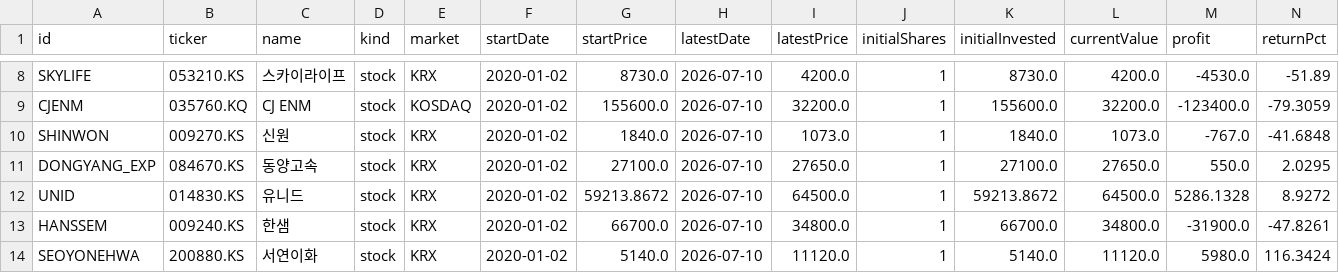
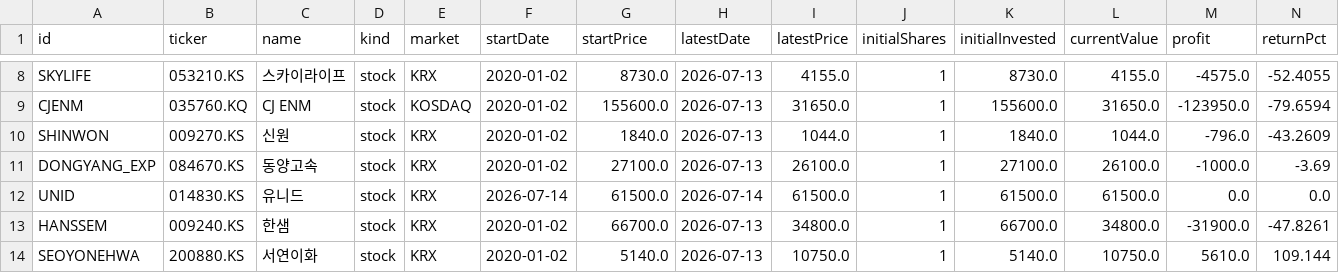
Before and after one commit to utopianromancer/dgu-port, a CSV file: data/price-table.csv, drawn as a sheet; only a part is shown, gaps mark what is left out; the diff covers the shown part only; the diff names each change by its address in the sheet, - before the commit and + after, or states it on an @@ line.

```diff
--- a/data/price-table.csv
+++ b/data/price-table.csv
-H8:H11 (latestDate): 2026-07-10
+H8:H11 (latestDate): 2026-07-13
-I8 (latestPrice): 4200.0
+I8 (latestPrice): 4155.0
-L8 (currentValue): 4200.0
+L8 (currentValue): 4155.0
-M8 (profit): -4530.0
+M8 (profit): -4575.0
-N8 (returnPct): -51.89
+N8 (returnPct): -52.4055
-I9 (latestPrice): 32200.0
+I9 (latestPrice): 31650.0
-L9 (currentValue): 32200.0
+L9 (currentValue): 31650.0
-M9 (profit): -123400.0
+M9 (profit): -123950.0
-N9 (returnPct): -79.3059
+N9 (returnPct): -79.6594
-I10 (latestPrice): 1073.0
+I10 (latestPrice): 1044.0
-L10 (currentValue): 1073.0
+L10 (currentValue): 1044.0
-M10 (profit): -767.0
+M10 (profit): -796.0
-N10 (returnPct): -41.6848
+N10 (returnPct): -43.2609
-I11 (latestPrice): 27650.0
+I11 (latestPrice): 26100.0
-L11 (currentValue): 27650.0
+L11 (currentValue): 26100.0
-M11 (profit): 550.0
+M11 (profit): -1000.0
-N11 (returnPct): 2.0295
+N11 (returnPct): -3.69
-F12 (startDate): 2020-01-02
+F12 (startDate): 2026-07-14
-G12 (startPrice): 59213.8672
+G12 (startPrice): 61500.0
-H12 (latestDate): 2026-07-10
+H12 (latestDate): 2026-07-14
-I12 (latestPrice): 64500.0
+I12 (latestPrice): 61500.0
-K12 (initialInvested): 59213.8672
+K12 (initialInvested): 61500.0
-L12 (currentValue): 64500.0
+L12 (currentValue): 61500.0
-M12 (profit): 5286.1328
+M12 (profit): 0.0
-N12 (returnPct): 8.9272
+N12 (returnPct): 0.0
-H13:H14 (latestDate): 2026-07-10
+H13:H14 (latestDate): 2026-07-13
-I14 (latestPrice): 11120.0
+I14 (latestPrice): 10750.0
-L14 (currentValue): 11120.0
+L14 (currentValue): 10750.0
-M14 (profit): 5980.0
+M14 (profit): 5610.0
-N14 (returnPct): 116.3424
+N14 (returnPct): 109.144
```
Also changed, not shown: 53 edited cells elsewhere in this file, 1 other file.
